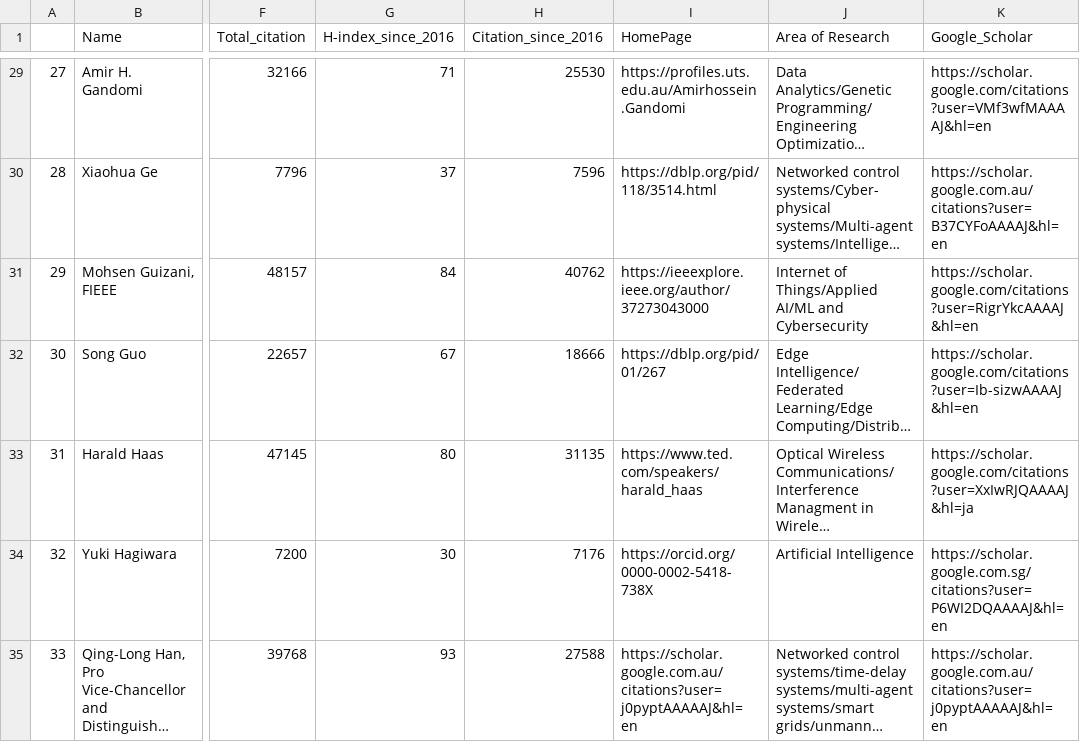
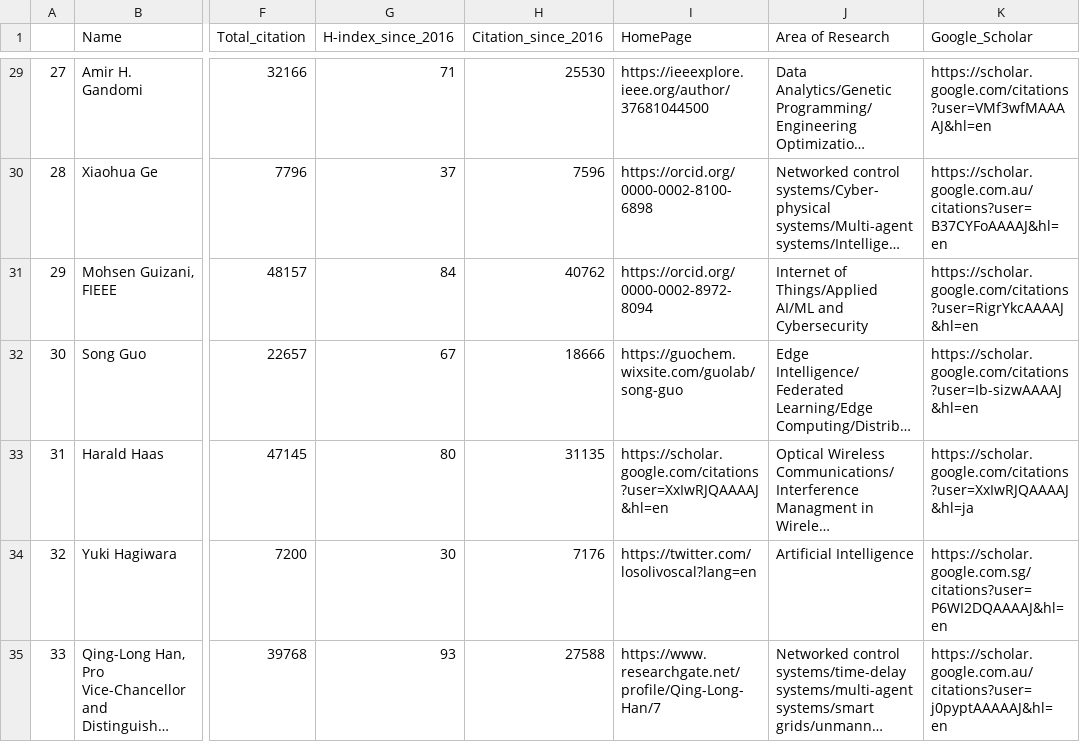
Before and after one commit to cryptogeekk/insights2techinfo, a CSV file: data.csv, drawn as a sheet; only a part is shown, gaps mark what is left out; long unchanged cells end in …; the diff covers the shown part only; the diff names each change by its address in the sheet, - before the commit and + after, or states it on an @@ line.

```diff
--- a/data.csv
+++ b/data.csv
-I29 (HomePage): https://profiles.uts.edu.au/Amirhossein.Gandomi
+I29 (HomePage): https://ieeexplore.ieee.org/author/37681044500
-I30 (HomePage): https://dblp.org/pid/118/3514.html
+I30 (HomePage): https://orcid.org/0000-0002-8100-6898
-I31 (HomePage): https://ieeexplore.ieee.org/author/37273043000
+I31 (HomePage): https://orcid.org/0000-0002-8972-8094
-I32 (HomePage): https://dblp.org/pid/01/267
+I32 (HomePage): https://guochem.wixsite.com/guolab/song-guo
-I33 (HomePage): https://www.ted.com/speakers/harald_haas
+I33 (HomePage): https://scholar.google.com/citations?user=XxIwRJQAAAAJ&hl=en
-I34 (HomePage): https://orcid.org/0000-0002-5418-738X
+I34 (HomePage): https://twitter.com/losolivoscal?lang=en
-I35 (HomePage): https://scholar.google.com.au/citations?user=j0pyptAAAAAJ&hl=en
+I35 (HomePage): https://www.researchgate.net/profile/Qing-Long-Han/7
```
Also changed, not shown: 86 edited cells elsewhere in this file, 1 other file.
